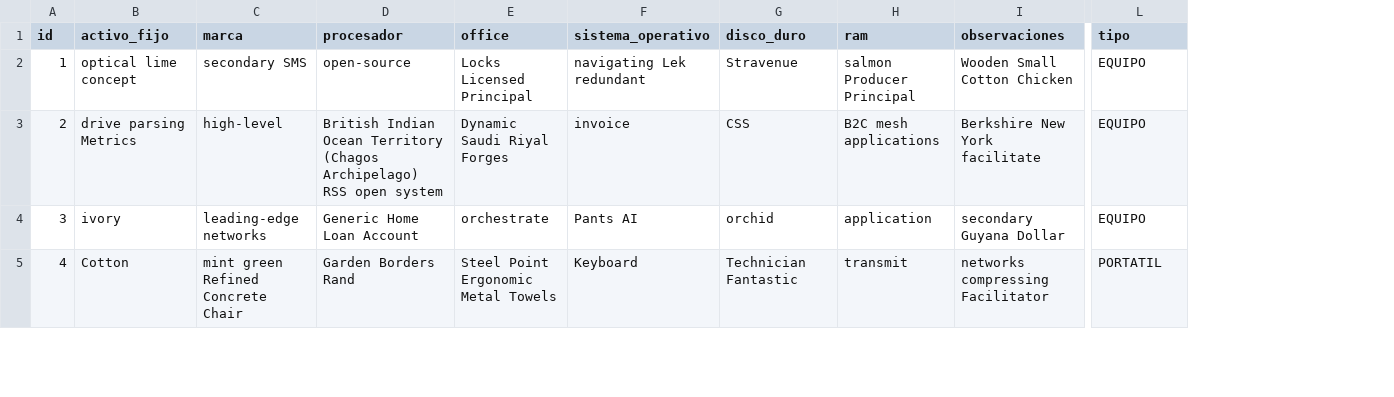
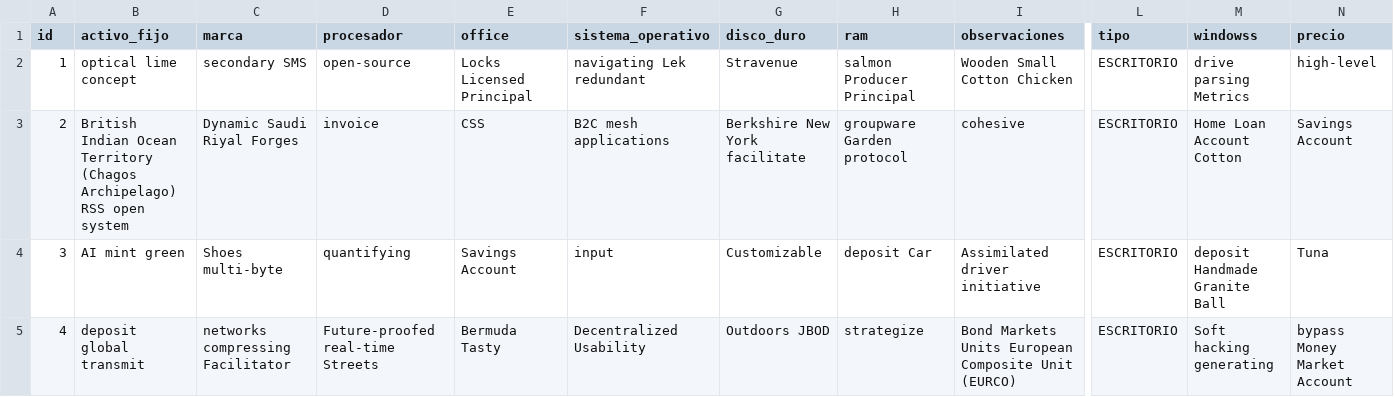
Before and after one commit to vezabala/venta-equipos-activo-proquinal, a CSV file: src/main/resources/config/liquibase/fake-data/equipo.csv, drawn as a sheet; only a part is shown, gaps mark what is left out; the diff covers the shown part only; the diff names each change by its address in the sheet, - before the commit and + after, or states it on an @@ line.

Commit message:
chore: se agrega campos windows y precio en Equipo

```diff
--- a/src/main/resources/config/liquibase/fake-data/equipo.csv
+++ b/src/main/resources/config/liquibase/fake-data/equipo.csv
+column M (windowss), rows 2-5: drive parsing Metrics | Home Loan Account Cotton | deposit Handmade Granite Ball | Soft hacking generating
+column N (precio), rows 2-5: high-level | Savings Account | Tuna | bypass Money Market Account
-L2:L4 (tipo): EQUIPO
+L2:L4 (tipo): ESCRITORIO
-B3 (activo_fijo): drive parsing Metrics
+B3 (activo_fijo): British Indian Ocean Territory (Chagos Archipelago) RSS open system
-C3 (marca): high-level
+C3 (marca): Dynamic Saudi Riyal Forges
-D3 (procesador): British Indian Ocean Territory (Chagos Archipelago) RSS open system
+D3 (procesador): invoice
-E3 (office): Dynamic Saudi Riyal Forges
+E3 (office): CSS
-F3 (sistema_operativo): invoice
+F3 (sistema_operativo): B2C mesh applications
-G3 (disco_duro): CSS
+G3 (disco_duro): Berkshire New York facilitate
-H3 (ram): B2C mesh applications
+H3 (ram): groupware Garden protocol
-I3 (observaciones): Berkshire New York facilitate
+I3 (observaciones): cohesive
-B4 (activo_fijo): ivory
+B4 (activo_fijo): AI mint green
-C4 (marca): leading-edge networks
+C4 (marca): Shoes multi-byte
-D4 (procesador): Generic Home Loan Account
+D4 (procesador): quantifying
-E4 (office): orchestrate
+E4 (office): Savings Account
-F4 (sistema_operativo): Pants AI
+F4 (sistema_operativo): input
-G4 (disco_duro): orchid
+G4 (disco_duro): Customizable
-H4 (ram): application
+H4 (ram): deposit Car
-I4 (observaciones): secondary Guyana Dollar
+I4 (observaciones): Assimilated driver initiative
-B5 (activo_fijo): Cotton
+B5 (activo_fijo): deposit global transmit
-C5 (marca): mint green Refined Concrete Chair
+C5 (marca): networks compressing Facilitator
-D5 (procesador): Garden Borders Rand
+D5 (procesador): Future-proofed real-time Streets
-E5 (office): Steel Point Ergonomic Metal Towels
+E5 (office): Bermuda Tasty
-F5 (sistema_operativo): Keyboard
+F5 (sistema_operativo): Decentralized Usability
-G5 (disco_duro): Technician Fantastic
+G5 (disco_duro): Outdoors JBOD
-H5 (ram): transmit
+H5 (ram): strategize
-I5 (observaciones): networks compressing Facilitator
+I5 (observaciones): Bond Markets Units European Composite Unit (EURCO)
-L5 (tipo): PORTATIL
+L5 (tipo): ESCRITORIO
```
Also changed, not shown: 51 edited cells elsewhere in this file, 17 other files.
